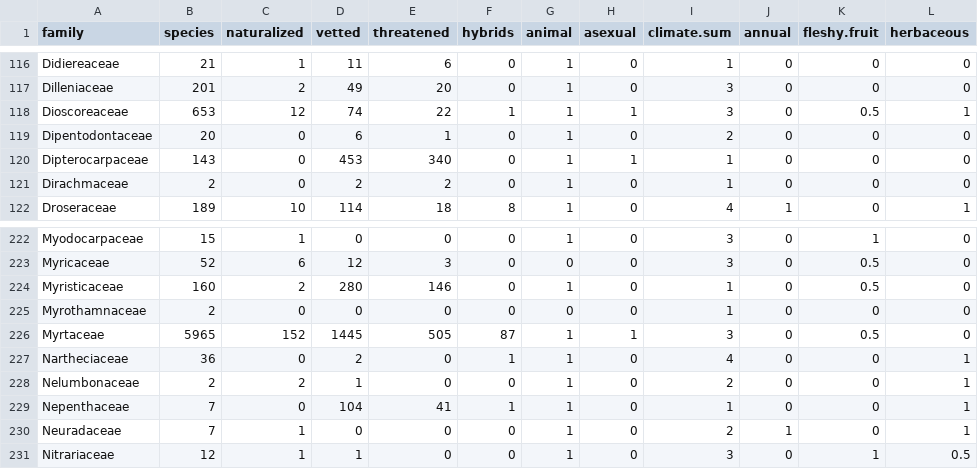
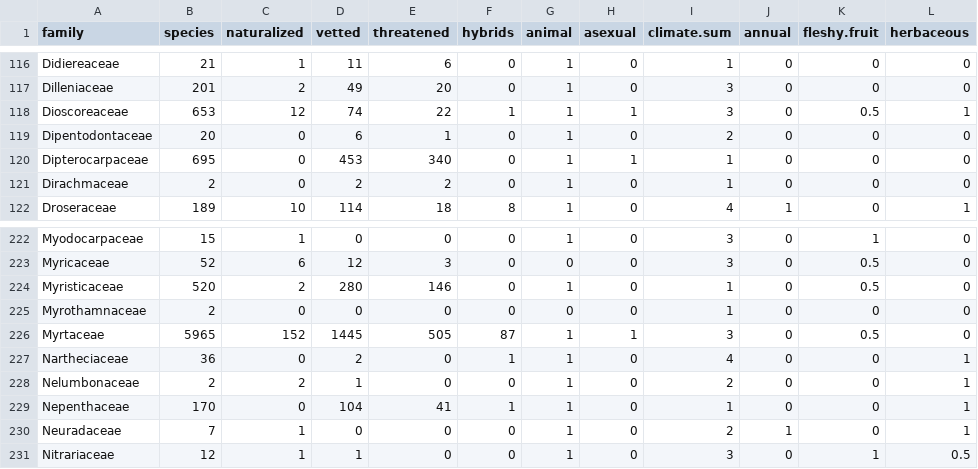
Before and after one commit to maxfarrell/angiosperm_threat_naturalization, a CSV file: nonimputed/sp.threat.nat.csv, drawn as a sheet; only a part is shown, gaps mark what is left out; the diff names each change by its address in the sheet, - before the commit and + after, or states it on an @@ line.

Commit message:
new data

```diff
--- a/nonimputed/sp.threat.nat.csv
+++ b/nonimputed/sp.threat.nat.csv
-B120 (species): 143
+B120 (species): 695
-B224 (species): 160
+B224 (species): 520
-B229 (species): 7
+B229 (species): 170
```
